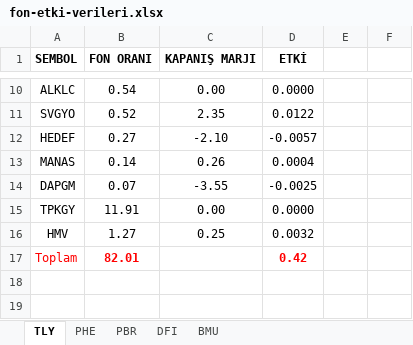
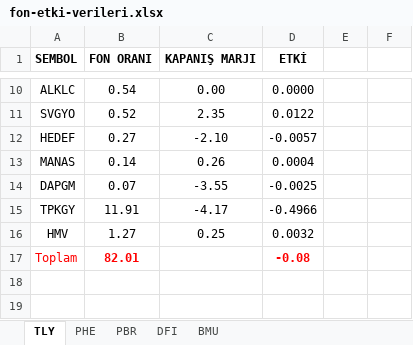
Before and after one commit to Ermana39/hoca-ile-borsa, an Excel workbook: app/fonlar/etki-analizi/_data/fon-etki-verileri.xlsx, sheet TLY, drawn as a sheet; only a part is shown, gaps mark what is left out; values as stored, in another font and other column widths than the file's, no borders; the diff names each change by its address in the sheet, - before the commit and + after, or states it on an @@ line.

```diff
--- a/app/fonlar/etki-analizi/_data/fon-etki-verileri.xlsx (sheet TLY)
+++ b/app/fonlar/etki-analizi/_data/fon-etki-verileri.xlsx (sheet TLY)
-C15 (KAPANIŞ MARJI): 0.00
+C15 (KAPANIŞ MARJI): -4.17
-D15 (ETKİ): 0.0000
+D15 (ETKİ): -0.4966
-D17 (ETKİ): 0.42
+D17 (ETKİ): -0.08
```
Also changed, not shown: 2 other files.
